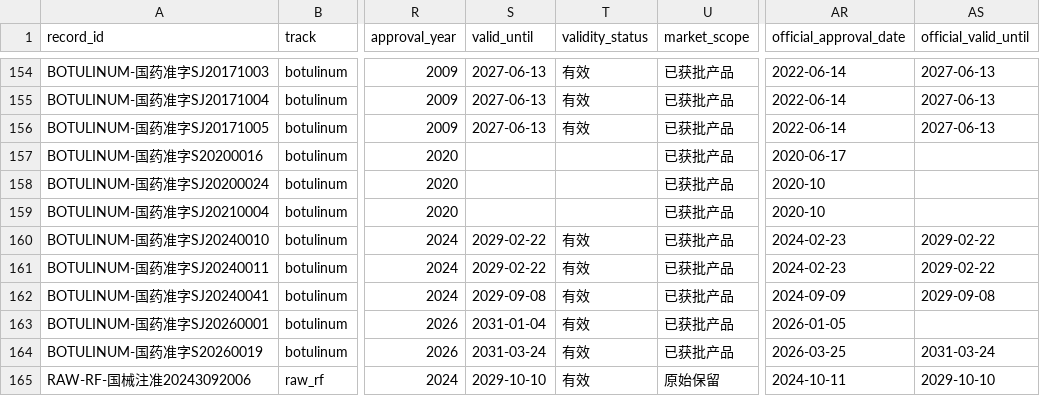
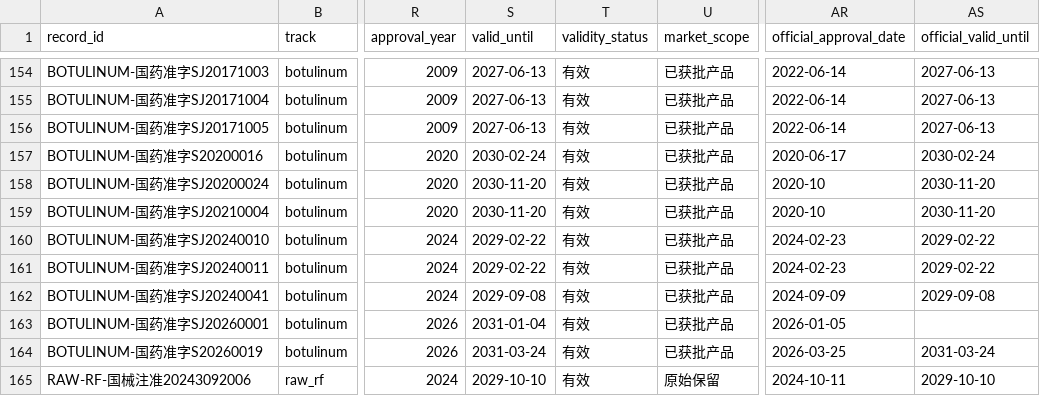
Before and after one commit to Yiseut/Registration, a CSV file: data/registration_records_master.csv, drawn as a sheet; only a part is shown, gaps mark what is left out; the diff names each change by its address in the sheet, - before the commit and + after, or states it on an @@ line.

```diff
--- a/data/registration_records_master.csv
+++ b/data/registration_records_master.csv
-S157 (valid_until): (empty)
+S157 (valid_until): 2030-02-24
-T157:T159 (validity_status): (empty)
+T157:T159 (validity_status): 有效
-AS157 (official_valid_until): (empty)
+AS157 (official_valid_until): 2030-02-24
-S158:S159 (valid_until): (empty)
+S158:S159 (valid_until): 2030-11-20
-AS158:AS159 (official_valid_until): (empty)
+AS158:AS159 (official_valid_until): 2030-11-20
```
Also changed, not shown: 4 other files.
